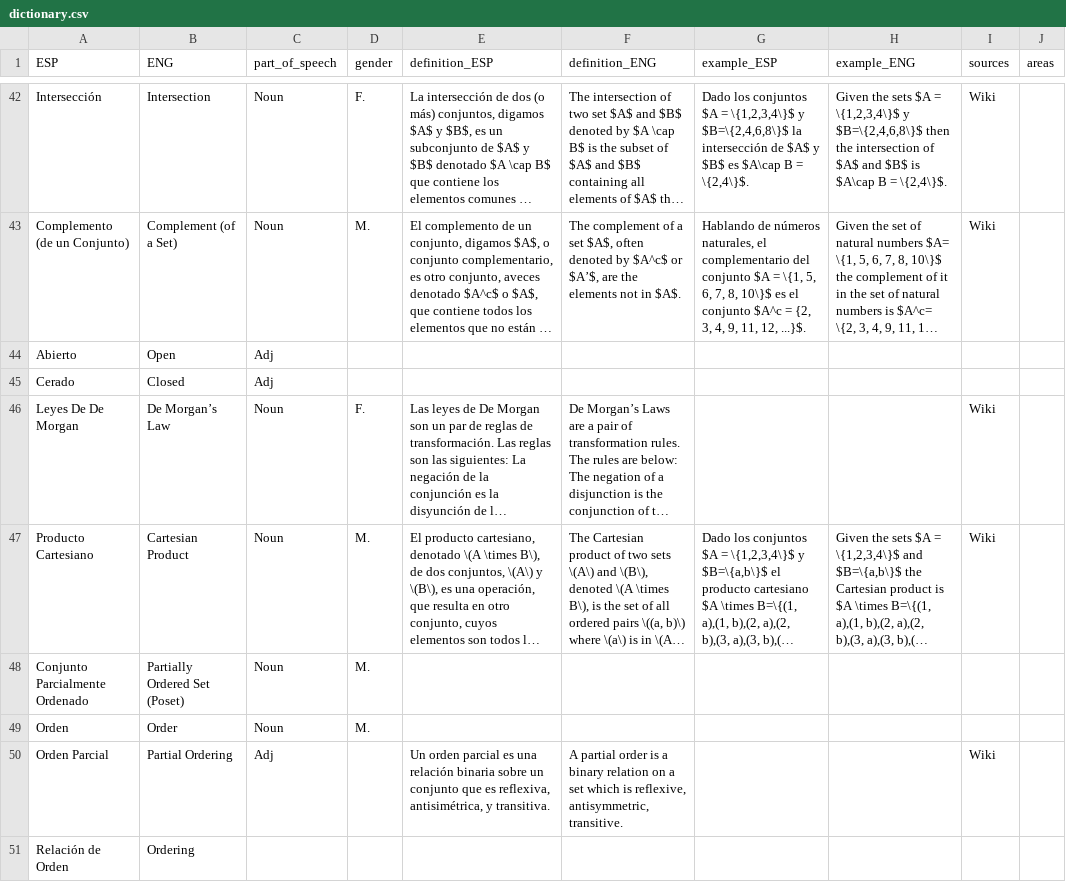
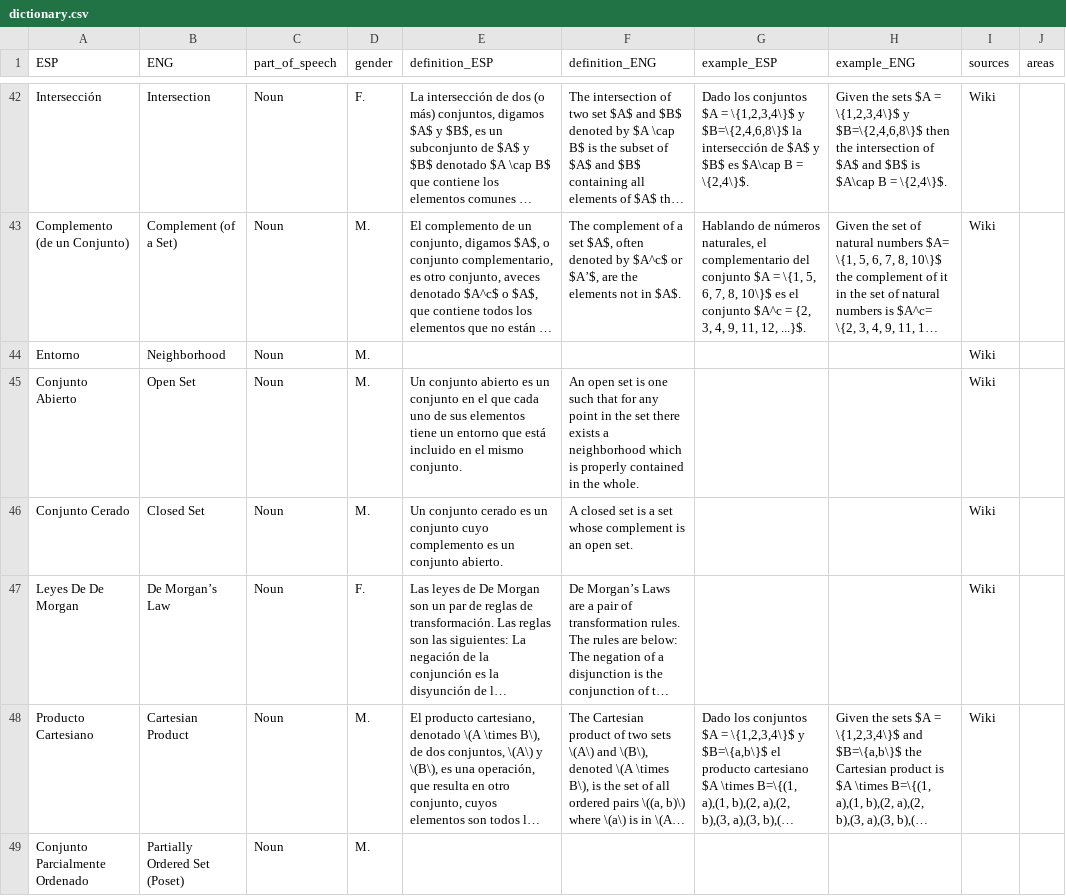
Before and after one commit to AldenMB/MateMath, a CSV file: dictionary.csv, drawn as a sheet; only a part is shown, gaps mark what is left out; the shorter side is filled out with more unchanged rows; long unchanged cells end in …; removed rows and columns are numbered as before the commit, all else as after; the diff names each change by its address in the sheet, - before the commit and + after, or states it on an @@ line.

Commit message:
Update dictionary.csv

```diff
--- a/dictionary.csv
+++ b/dictionary.csv
-row 44: Abierto | Open | Adj
-row 45: Cerado | Closed | Adj
+row 44: Entorno | Neighborhood | Noun | M. |  |  |  |  | Wiki
+row 45: Conjunto Abierto | Open Set | Noun | M. | Un conjunto abierto es un conjunto en el que cada uno de sus elementos tiene un entorno que está incluido en el mismo conjunto. | An open set is one such that for any point in the set there exists a neighborhood which is properly contained in the whole. |  |  | Wiki
+row 46: Conjunto Cerado | Closed Set | Noun | M. | Un conjunto cerado es un conjunto cuyo complemento es un conjunto abierto. | A closed set is a set whose complement is an open set. |  |  | Wiki
```
